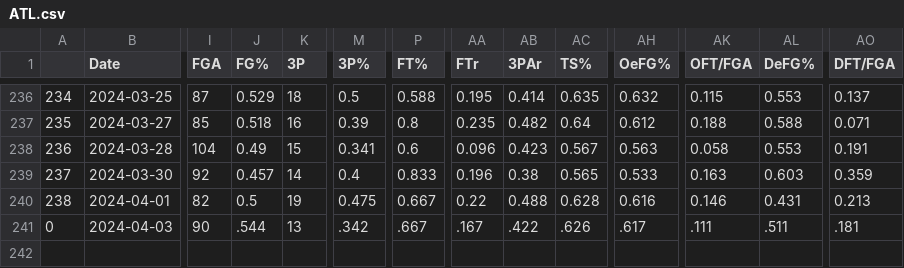
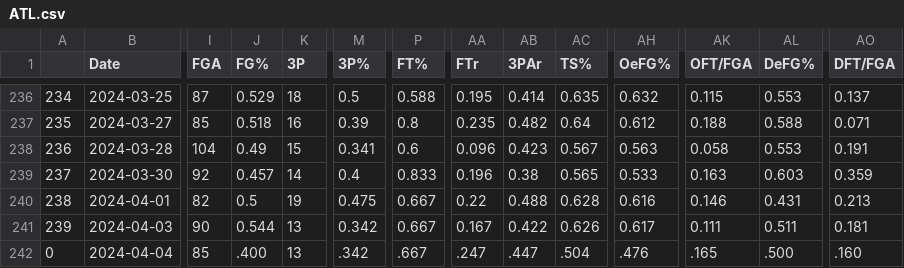
Before and after one commit to NevinG/AIM-F23-Basketball-Predictor, a CSV file: data/ATL.csv, drawn as a sheet; only a part is shown, gaps mark what is left out; rows hold the shown columns only; the diff names each change by its address in the sheet, - before the commit and + after, or states it on an @@ line.

```diff
--- a/data/ATL.csv
+++ b/data/ATL.csv
@@ column A renumbered in row 241 @@
-J241 (FG%): .544
+J241 (FG%): 0.544
-M241 (3P%): .342
+M241 (3P%): 0.342
-P241 (FT%): .667
+P241 (FT%): 0.667
-AA241 (FTr): .167
+AA241 (FTr): 0.167
-AB241 (3PAr): .422
+AB241 (3PAr): 0.422
-AC241 (TS%): .626
+AC241 (TS%): 0.626
-AH241 (OeFG%): .617
+AH241 (OeFG%): 0.617
-AK241 (OFT/FGA): .111
+AK241 (OFT/FGA): 0.111
-AL241 (DeFG%): .511
+AL241 (DeFG%): 0.511
-AO241 (DFT/FGA): .181
+AO241 (DFT/FGA): 0.181
+row 242: 0 | 2024-04-04 | 85 | .400 | 13 | .342 | .667 | .247 | .447 | .504 | .476 | .165 | .500 | .160
```
Also changed, not shown: data/DAL.csv, data/GSW.csv, 27 other files.
